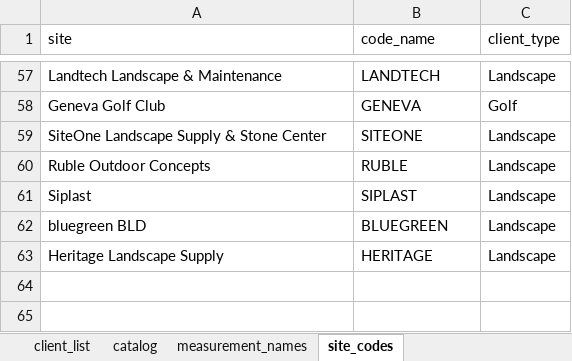
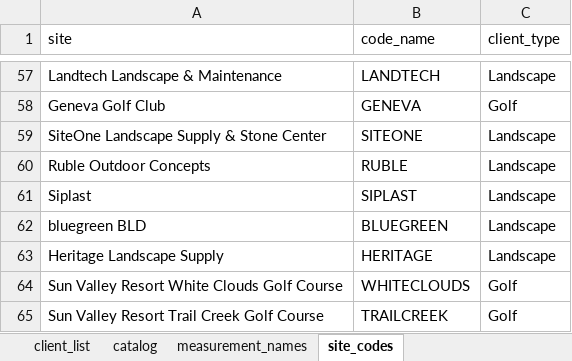
Before and after one commit to torv72/torv-reports-v4, an Excel workbook: data/code_book.xlsx, sheet site_codes, drawn as a sheet; only a part is shown, gaps mark what is left out; values as stored, in another font and other column widths than the file's, no borders; the diff names each change by its address in the sheet, - before the commit and + after, or states it on an @@ line.

```diff
--- a/data/code_book.xlsx (sheet site_codes)
+++ b/data/code_book.xlsx (sheet site_codes)
+row 64: Sun Valley Resort White Clouds Golf Course | WHITECLOUDS | Golf
+row 65: Sun Valley Resort Trail Creek Golf Course | TRAILCREEK | Golf
```
Also changed, not shown: sheet client_list, 11 other files.
